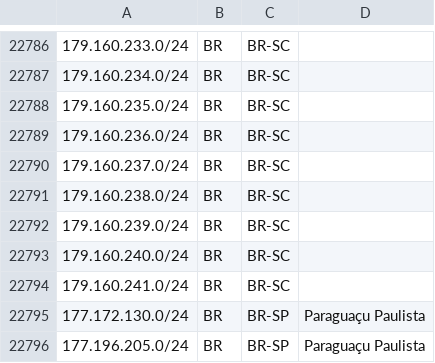
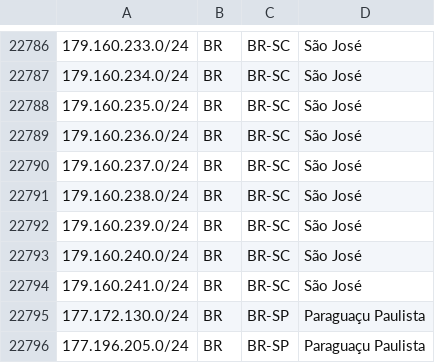
Before and after one commit to baleeiro17/geofeed-vivo, a CSV file: geofeed.csv, drawn as a sheet; only a part is shown, gaps mark what is left out; the diff covers the shown part only.

```diff
--- a/geofeed.csv
+++ b/geofeed.csv
@@ -22786,10 +22786,10 @@
-179.160.233.0/24,BR,BR-SC, ,
-179.160.234.0/24,BR,BR-SC, ,
-179.160.235.0/24,BR,BR-SC, ,
-179.160.236.0/24,BR,BR-SC, ,
-179.160.237.0/24,BR,BR-SC, ,
-179.160.238.0/24,BR,BR-SC, ,
-179.160.239.0/24,BR,BR-SC, ,
-179.160.240.0/24,BR,BR-SC, ,
-179.160.241.0/24,BR,BR-SC, ,
+179.160.233.0/24,BR,BR-SC,São José,
+179.160.234.0/24,BR,BR-SC,São José,
+179.160.235.0/24,BR,BR-SC,São José,
+179.160.236.0/24,BR,BR-SC,São José,
+179.160.237.0/24,BR,BR-SC,São José,
+179.160.238.0/24,BR,BR-SC,São José,
+179.160.239.0/24,BR,BR-SC,São José,
+179.160.240.0/24,BR,BR-SC,São José,
+179.160.241.0/24,BR,BR-SC,São José,
 177.172.130.0/24,BR,BR-SP,Paraguaçu Paulista,
```
Also changed, not shown: 28 edited cells elsewhere in this file.
